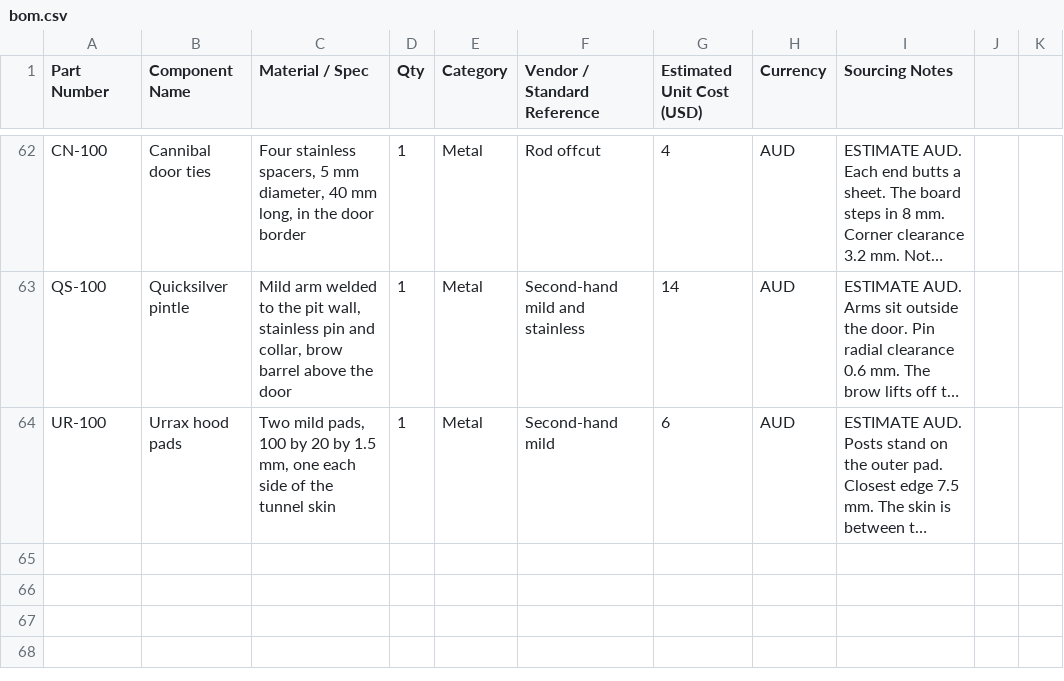
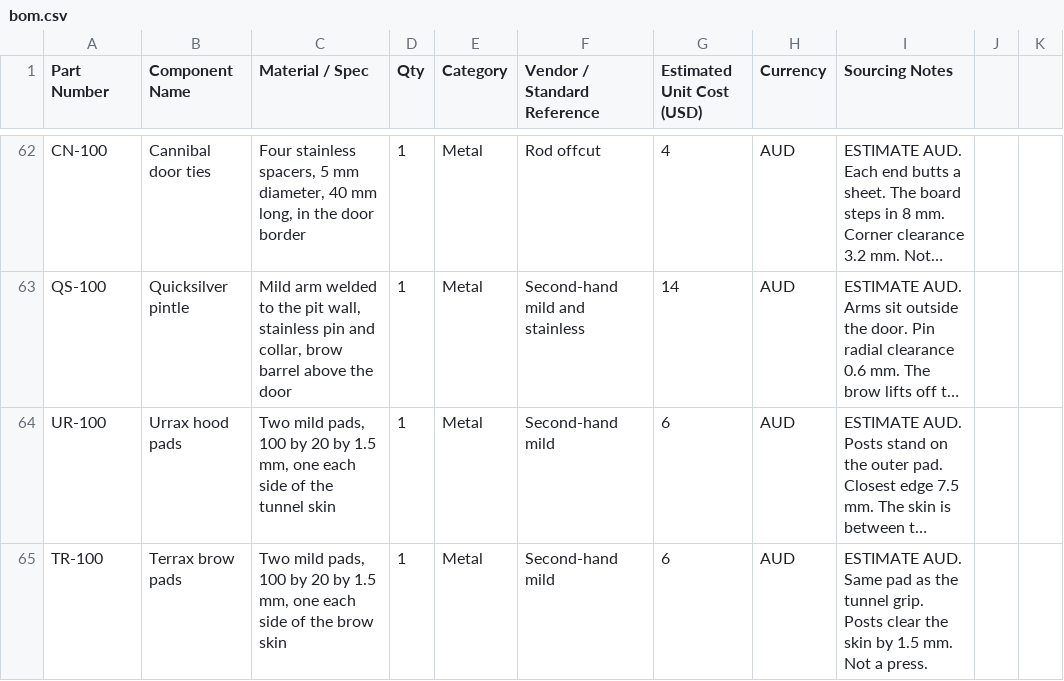
Before and after one commit to adxb-pxthxn/pizza-oven, a CSV file: bom/bom.csv, drawn as a sheet; only a part is shown, gaps mark what is left out; long unchanged cells end in …; the diff names each change by its address in the sheet, - before the commit and + after, or states it on an @@ line.

```diff
--- a/bom/bom.csv
+++ b/bom/bom.csv
+row 65: TR-100 | Terrax brow pads | Two mild pads, 100 by 20 by 1.5 mm, one each side of the brow skin | 1 | Metal | Second-hand mild | 6 | AUD | ESTIMATE AUD. Same pad as the tunnel grip. Posts clear the skin by 1.5 mm. Not a press.
```
Also changed, not shown: 22 other files.
